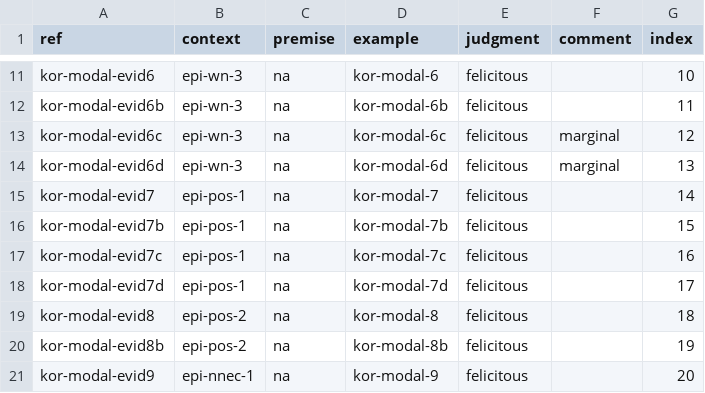
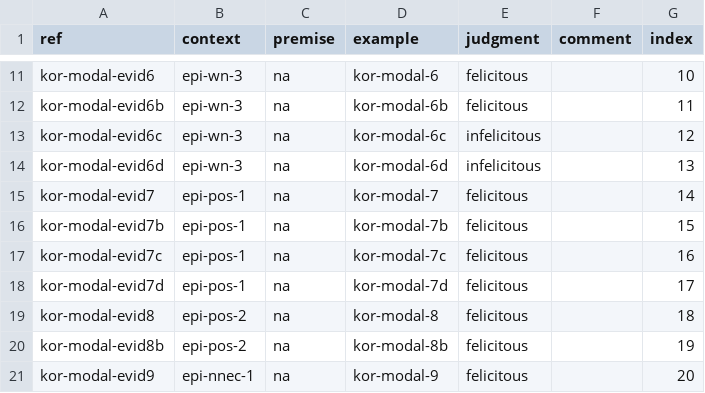
Before and after one commit to EdinburghMeaningSciences/modals_database, a CSV file: language-data/korean/kor-evidence.csv, drawn as a sheet; only a part is shown, gaps mark what is left out.

```diff
--- a/language-data/korean/kor-evidence.csv
+++ b/language-data/korean/kor-evidence.csv
@@ -12,4 +12,4 @@ kor-modal-evid6,epi-wn-3,na,kor-modal-6,felicitous,,10
 kor-modal-evid6b,epi-wn-3,na,kor-modal-6b,felicitous,,11
-kor-modal-evid6c,epi-wn-3,na,kor-modal-6c,felicitous,marginal,12
-kor-modal-evid6d,epi-wn-3,na,kor-modal-6d,felicitous,marginal,13
+kor-modal-evid6c,epi-wn-3,na,kor-modal-6c,infelicitous,,12
+kor-modal-evid6d,epi-wn-3,na,kor-modal-6d,infelicitous,,13
 kor-modal-evid7,epi-pos-1,na,kor-modal-7,felicitous,,14
```
Also changed, not shown: language-data/korean/kor-example.csv, language-data/korean/kor-summary.csv.
